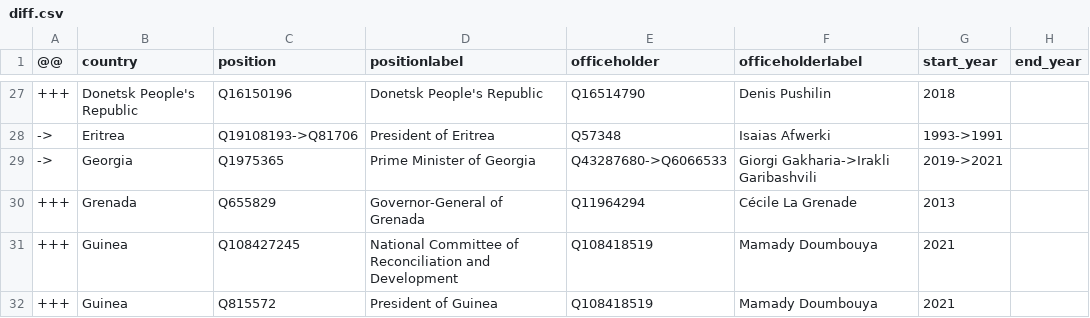
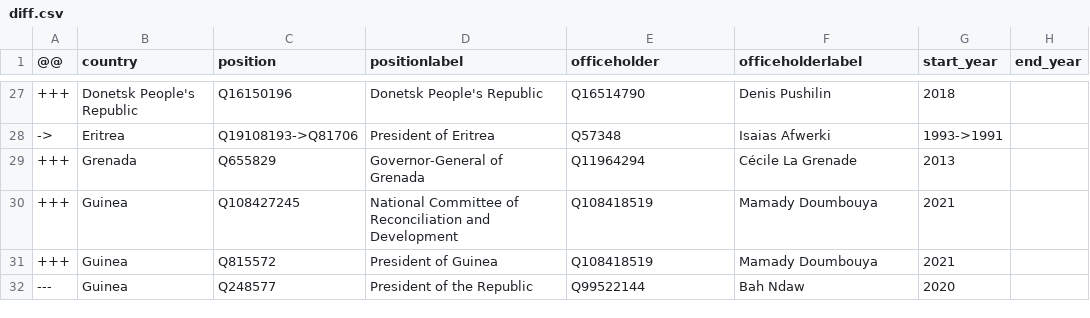
Before and after one commit to every-politician-scrapers/world-leaders-2021, a CSV file: data/diff.csv, drawn as a sheet; only a part is shown, gaps mark what is left out; the shorter side is filled out with more unchanged rows.

```diff
--- a/data/diff.csv
+++ b/data/diff.csv
@@ -28,3 +28,2 @@
 ->,Eritrea,Q19108193->Q81706,President of Eritrea,Q57348,Isaias Afwerki,1993->1991,
-->,Georgia,Q1975365,Prime Minister of Georgia,Q43287680->Q6066533,Giorgi Gakharia->Irakli Garibashvili,2019->2021,
 +++,Grenada,Q655829,Governor-General of Grenada,Q11964294,Cécile La Grenade,2013,
```
Also changed, not shown: data/wikidata.csv.
